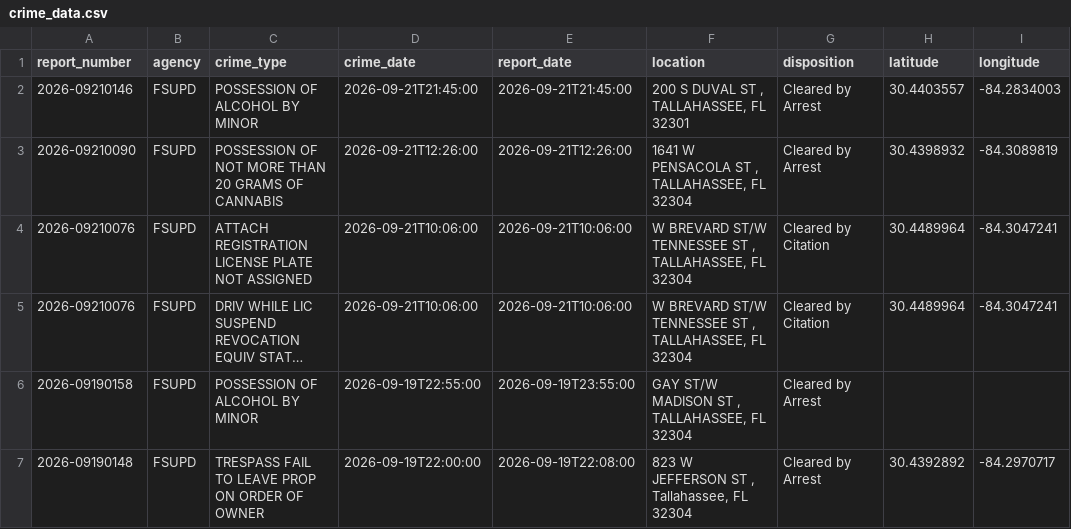
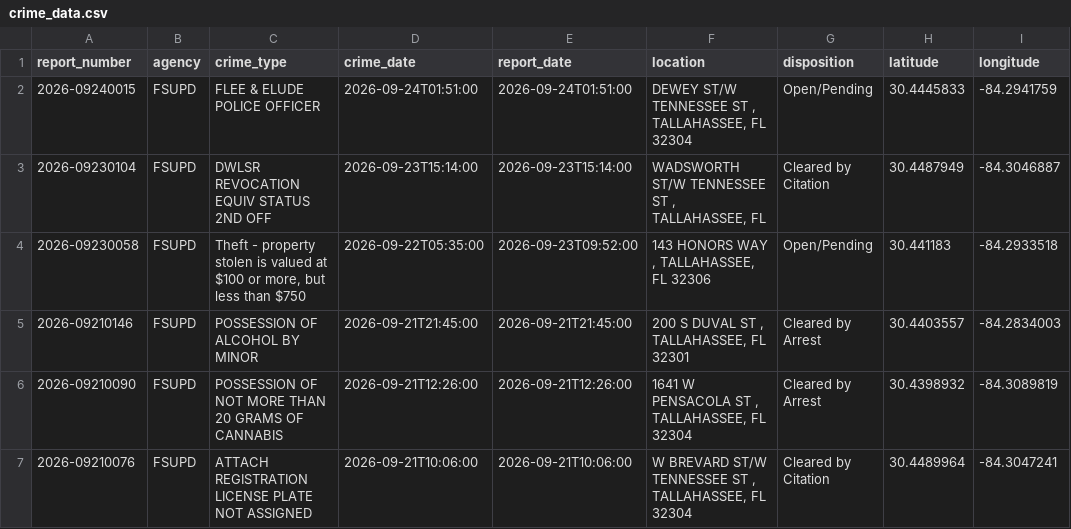
Before and after one commit to upishanker/FSU-Crime, a CSV file: data/crime_data.csv, drawn as a sheet; only a part is shown; the shorter side is filled out with more unchanged rows; long unchanged cells end in ….

```diff
--- a/data/crime_data.csv
+++ b/data/crime_data.csv
@@ -1,2 +1,5 @@
 report_number,agency,crime_type,crime_date,report_date,location,disposition,latitude,longitude
+2026-09240015,FSUPD,FLEE & ELUDE POLICE OFFICER,2026-09-24T01:51:00,2026-09-24T01:51:00,"DEWEY ST/W TENNESSEE ST , TALLAHASSEE, FL 32304",Open/Pending,30.4445833,-84.2941759
+2026-09230104,FSUPD,DWLSR REVOCATION EQUIV STATUS 2ND OFF,2026-09-23T15:14:00,2026-09-23T15:14:00,"WADSWORTH ST/W TENNESSEE ST , TALLAHASSEE, FL",Cleared by Citation,30.4487949,-84.3046887
+2026-09230058,FSUPD,"Theft - property stolen is valued at $100 or more, but less than $750",2026-09-22T05:35:00,2026-09-23T09:52:00,"143 HONORS WAY , TALLAHASSEE, FL 32306",Open/Pending,30.441183,-84.2933518
 2026-09210146,FSUPD,POSSESSION OF ALCOHOL BY MINOR,2026-09-21T21:45:00,2026-09-21T21:45:00,"200 S DUVAL ST , TALLAHASSEE, FL 32301",Cleared by Arrest,30.4403557,-84.2834003
```
Also changed, not shown: 2 other files.
